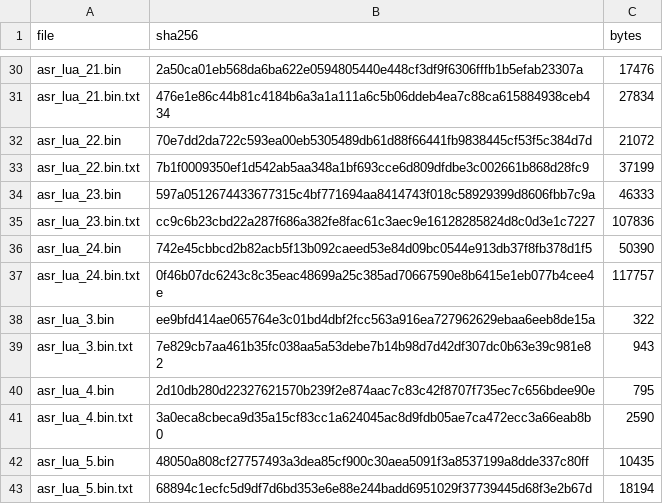
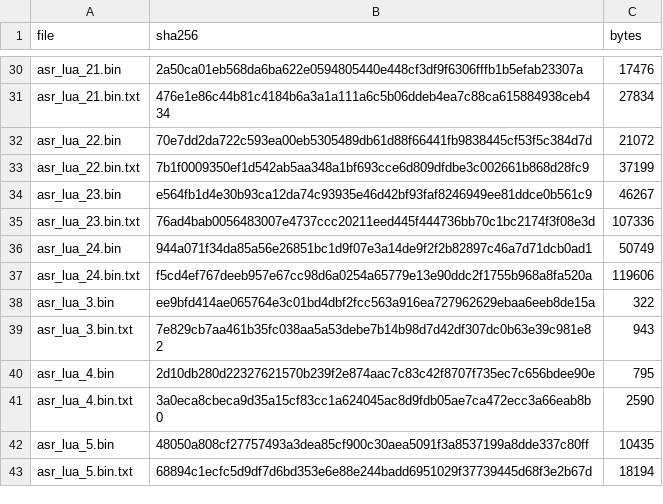
Before and after one commit to MHaggis/defender2db_data, a CSV file: asr_index.csv, drawn as a sheet; only a part is shown, gaps mark what is left out.

```diff
--- a/asr_index.csv
+++ b/asr_index.csv
@@ -33,6 +33,6 @@ asr_lua_22.bin,70e7dd2da722c593ea00eb5305489db61d88f66441fb9838445cf53f5c384d7d,
 asr_lua_22.bin.txt,7b1f0009350ef1d542ab5aa348a1bf693cce6d809dfdbe3c002661b868d28fc9,37199
-asr_lua_23.bin,597a0512674433677315c4bf771694aa8414743f018c58929399d8606fbb7c9a,46333
-asr_lua_23.bin.txt,cc9c6b23cbd22a287f686a382fe8fac61c3aec9e16128285824d8c0d3e1c7227,107836
-asr_lua_24.bin,742e45cbbcd2b82acb5f13b092caeed53e84d09bc0544e913db37f8fb378d1f5,50390
-asr_lua_24.bin.txt,0f46b07dc6243c8c35eac48699a25c385ad70667590e8b6415e1eb077b4cee4e,117757
+asr_lua_23.bin,e564fb1d4e30b93ca12da74c93935e46d42bf93faf8246949ee81ddce0b561c9,46267
+asr_lua_23.bin.txt,76ad4bab0056483007e4737ccc20211eed445f444736bb70c1bc2174f3f08e3d,107336
+asr_lua_24.bin,944a071f34da85a56e26851bc1d9f07e3a14de9f2f2b82897c46a7d71dcb0ad1,50749
+asr_lua_24.bin.txt,f5cd4ef767deeb957e67cc98d6a0254a65779e13e90ddc2f1755b968a8fa520a,119606
 asr_lua_3.bin,ee9bfd414ae065764e3c01bd4dbf2fcc563a916ea727962629ebaa6eeb8de15a,322
```
Also changed, not shown: asr_dump.csv, asr_rmm_index.csv, 10 other files.
